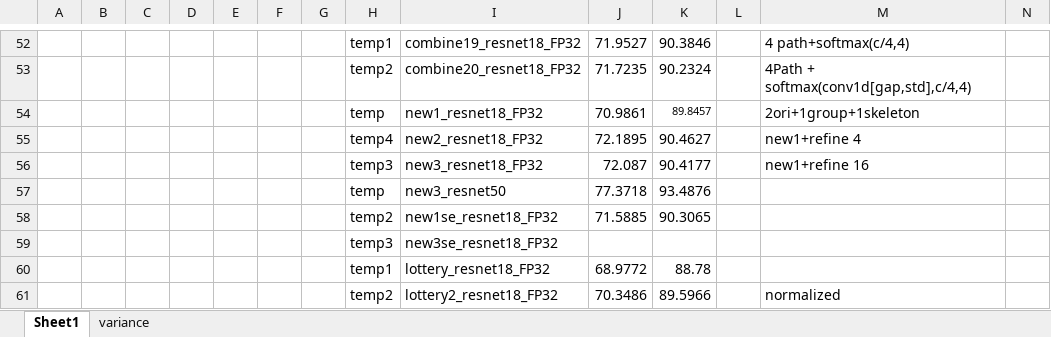
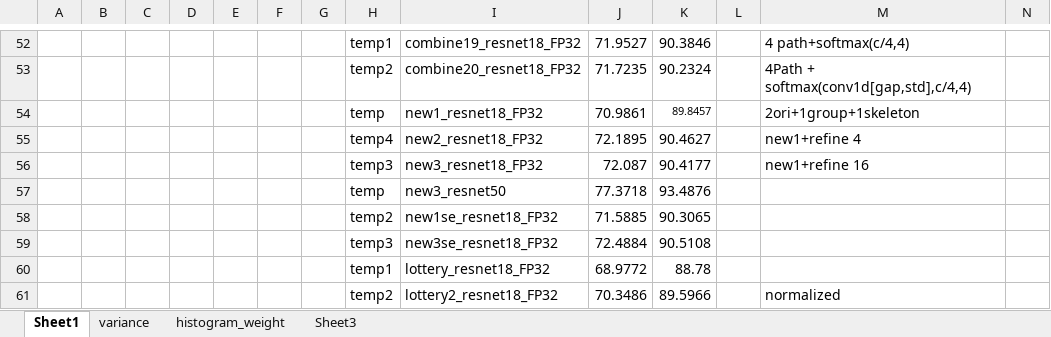
Before and after one commit to ma-xu/DistKernel, an Excel workbook: results.xlsx, sheet Sheet1, drawn as a sheet; only a part is shown, gaps mark what is left out; values as stored, in another font and other column widths than the file's, no borders; the diff names each change by its address in the sheet, - before the commit and + after, or states it on an @@ line.

```diff
--- a/results.xlsx (sheet Sheet1)
+++ b/results.xlsx (sheet Sheet1)
+sheet tab: histogram_weight
+sheet tab: Sheet3
-J59: (empty)
+J59: 72.4884
-K59: (empty)
+K59: 90.5108
```
Also changed, not shown: charts or pictures, 12 other files.
